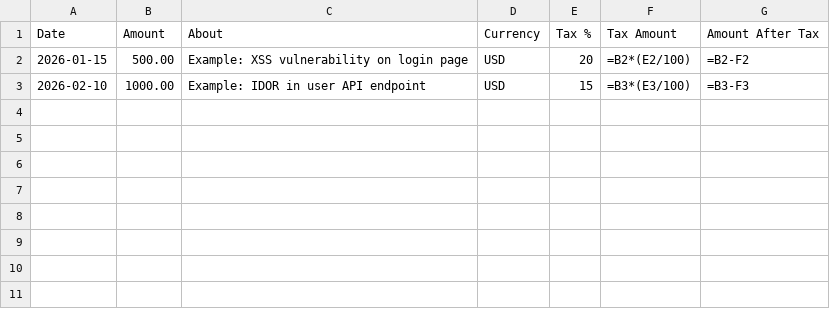
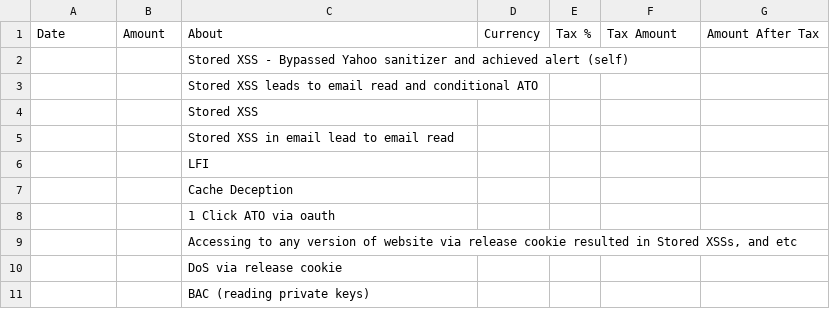
Before and after one commit to ob3cru0n-wq/bug-bounty-test, a CSV file: payout-template.csv, drawn as a sheet.

```diff
--- a/payout-template.csv
+++ b/payout-template.csv
@@ -1,3 +1,11 @@
 Date,Amount,About,Currency,Tax %,Tax Amount,Amount After Tax
-2026-01-15,500.00,Example: XSS vulnerability on login page,USD,20,=B2*(E2/100),=B2-F2
-2026-02-10,1000.00,Example: IDOR in user API endpoint,USD,15,=B3*(E3/100),=B3-F3
+,,Stored XSS - Bypassed Yahoo sanitizer and achieved alert (self),,,,
+,,Stored XSS leads to email read and conditional ATO,,,,
+,,Stored XSS,,,,
+,,Stored XSS in email lead to email read,,,,
+,,LFI,,,,
+,,Cache Deception,,,,
+,,1 Click ATO via oauth,,,,
+,,"Accessing to any version of website via release cookie resulted in Stored XSSs, and etc",,,,
+,,DoS via release cookie,,,,
+,,BAC (reading private keys),,,,
```
